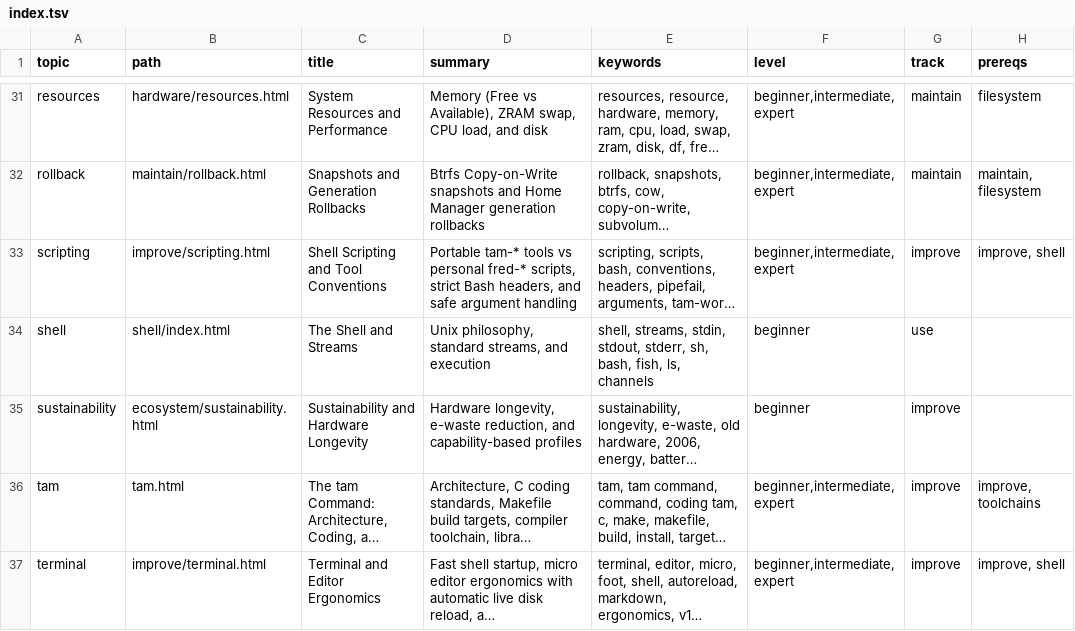
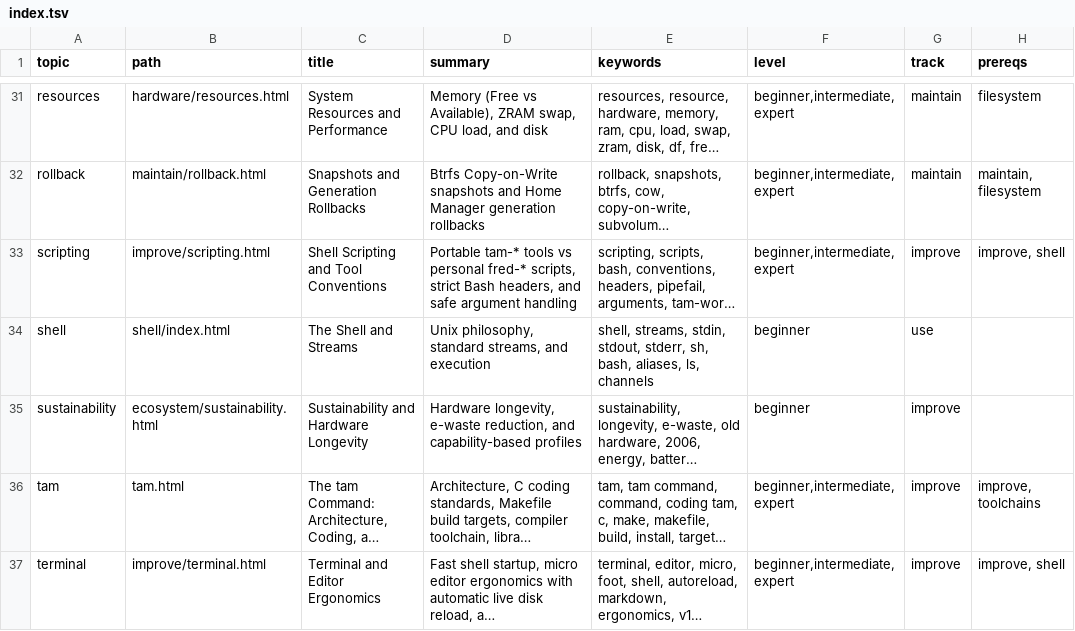
Before and after one commit to greenermoose/tam, a TSV file: knowledge/index.tsv, drawn as a sheet; only a part is shown, gaps mark what is left out; long unchanged cells end in …; the diff covers the shown part only; the diff names each change by its address in the sheet, - before the commit and + after, or states it on an @@ line.

Commit message:
feat: decoupled versioning, corpus alignment, and orientation shortcuts (tam 0.24.0)
Implement Milestone 16: Decoupled Command & Corpus Versioning and Knowledge Corpus Alignment.

- Decouple tam command binary (src/version.h: TAM_COMMAND_VERSION = 0.24.0)
  and offline knowledge corpus (knowledge/version = 0.24.0) version numbers.
- Dynamic runtime discovery in src/tam.c (tam_corpus_version, tam_corpus_build_id);
  bare tam, tam --help, and tam --version report command and corpus versions.
- Add tam hello and tam hi orientation shortcuts routing to cmd_welcome.
- Review and align all knowledge corpus pages with top-level tam inspect and
  tam check across maintain/, install/, hardware/, welcome, and tam.html.
- Add full subcommands reference table to knowledge/tam.html.
- Enrich ecosystem terminology with botanical Fruit layer and command varieties
  (*-nut, *-root, *), Fred's 6 guiding principles in philosophy.html, and user
  shell alias guidance in shell/index.html.
- Update ROADMAP.md (renumbering future milestones 0.25.0-0.29.0), development
  plan, bash completions, man page, test suites, and golden snapshots.

Co-authored-by: Antigravity <antigravity-bot@users.noreply.github.com>
AI-Tool: agy 1.3.5
AI-Model: gemini-3.8-flash-high

```diff
--- a/knowledge/index.tsv
+++ b/knowledge/index.tsv
-E34 (keywords): …sh, bash, fish, ls, channels
+E34 (keywords): …sh, bash, aliases, ls, channels
```
Also changed, not shown: 3 edited cells elsewhere in this file, 41 other files.
